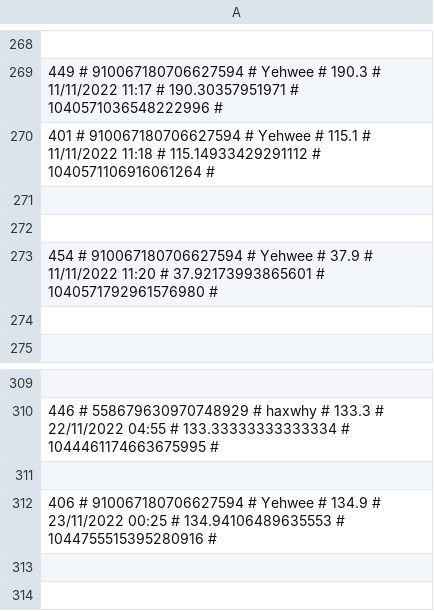
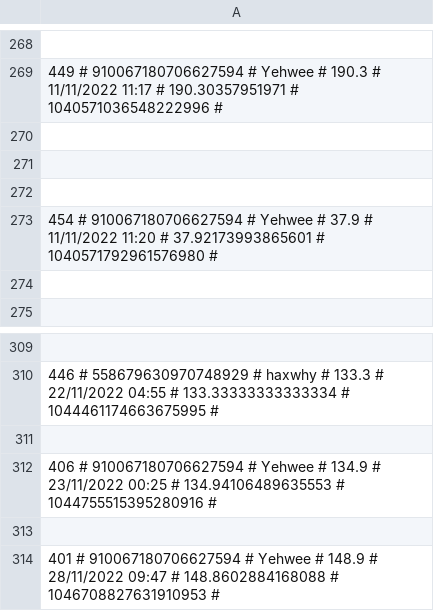
Before and after one commit to treel0ver/Type, a CSV file: database/saved_results.csv, drawn as a sheet; only a part is shown, gaps mark what is left out; the diff names each change by its address in the sheet, - before the commit and + after, or states it on an @@ line.

```diff
--- a/database/saved_results.csv
+++ b/database/saved_results.csv
-A270: 401 # 910067180706627594 # Yehwee # 115.1 # 11/11/2022 11:18 # 115.14933429291112 # 1040571106916061264 #
+A270: (empty)
+row 313: (empty)
+row 314: 401 # 910067180706627594 # Yehwee # 148.9 # 28/11/2022 09:47 # 148.8602884168088 # 1046708827631910953 #
```
Also changed, not shown: database/levels.csv, 10 other files.
